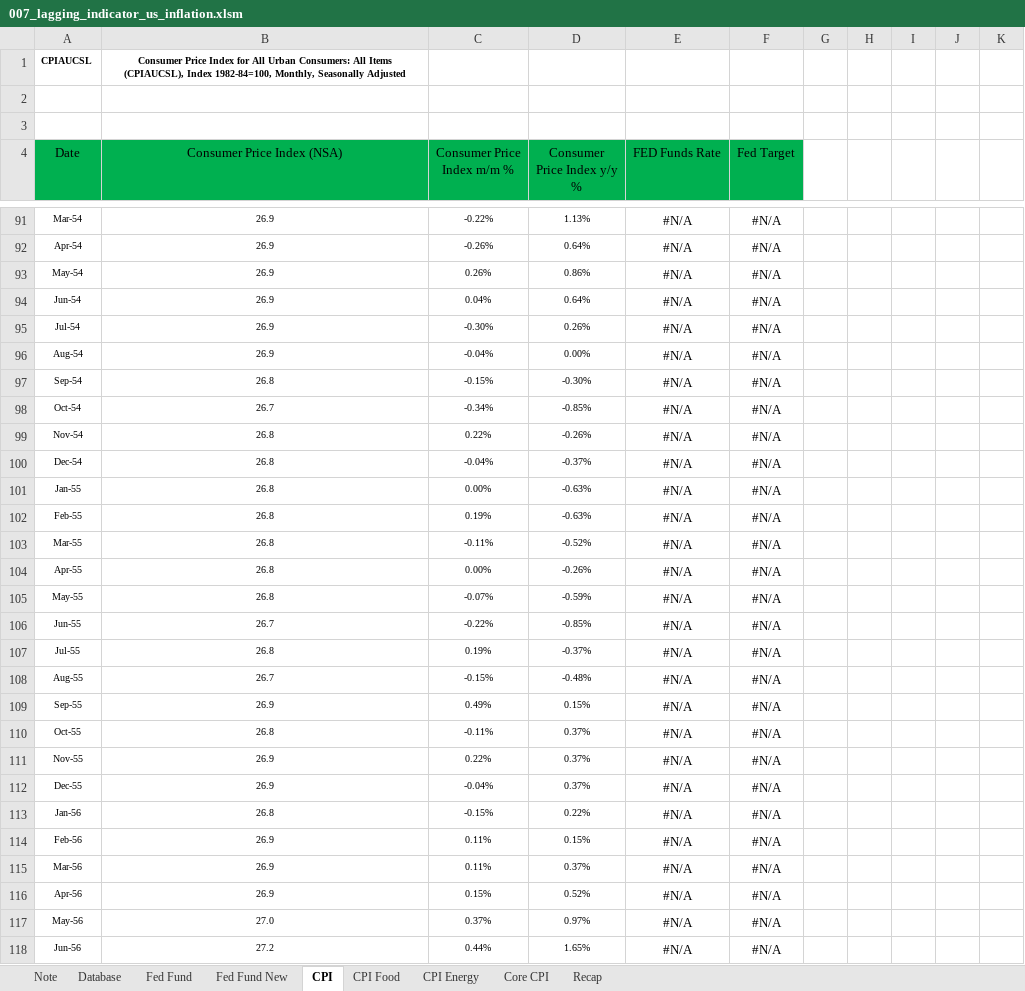
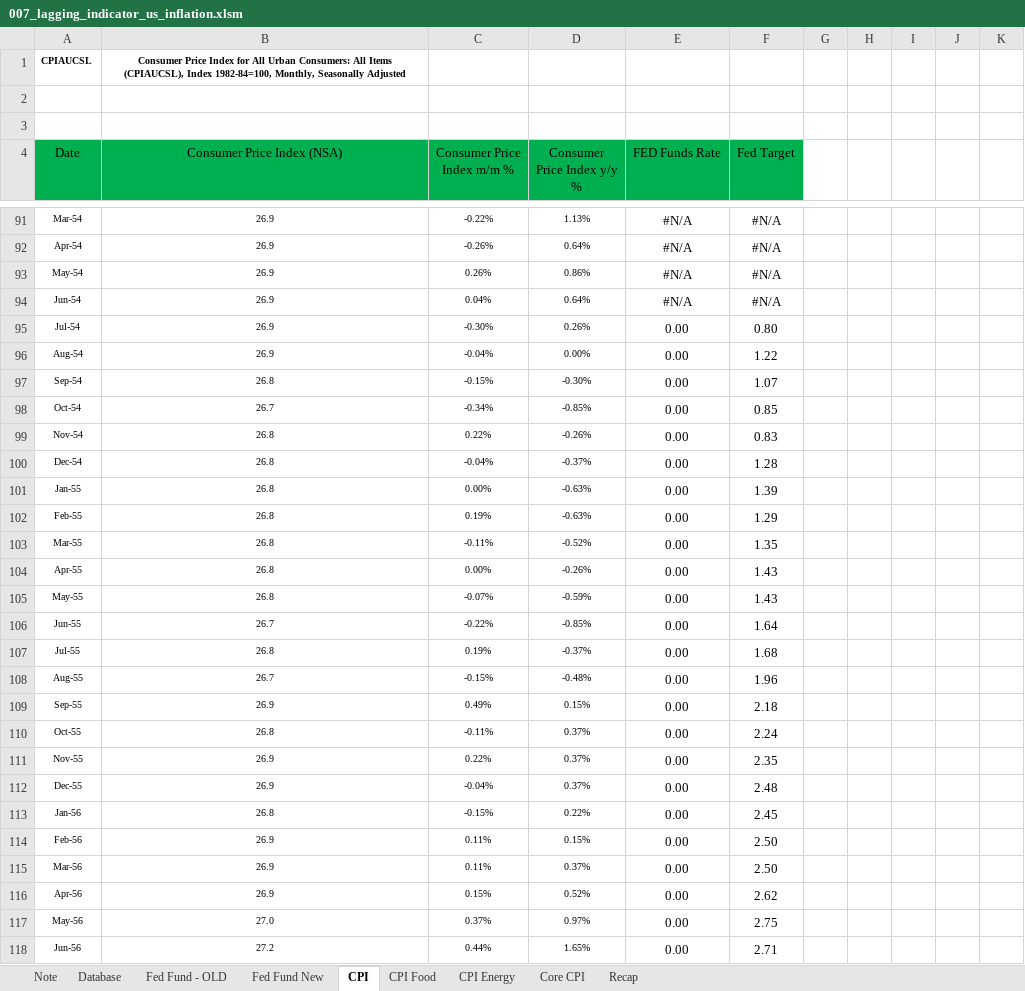
Before and after one commit to markjm5/portfoliomanagement, an Excel workbook: trading_excel_files/01_lagging_coincident_indicators/007_lagging_indicator_us_inflation.xlsm, sheet CPI, drawn as a sheet; only a part is shown, gaps mark what is left out; values as stored, in another font and other column widths than the file's, no borders; charts and pictures and conditional formats and table styles not drawn; the diff covers the shown part only; the diff names each change by its address in the sheet, - before the commit and + after, or states it on an @@ line.

Commit message:
updated excel file

```diff
--- a/trading_excel_files/01_lagging_coincident_indicators/007_lagging_indicator_us_inflation.xlsm (sheet CPI)
+++ b/trading_excel_files/01_lagging_coincident_indicators/007_lagging_indicator_us_inflation.xlsm (sheet CPI)
-sheet tab: Fed Fund
+sheet tab: Fed Fund - OLD
-E95:E118 (FED Funds Rate): #N/A
+E95:E118 (FED Funds Rate): 0.00
-F95 (Fed Target): #N/A
+F95 (Fed Target): 0.80
-F96 (Fed Target): #N/A
+F96 (Fed Target): 1.22
-F97 (Fed Target): #N/A
+F97 (Fed Target): 1.07
-F98 (Fed Target): #N/A
+F98 (Fed Target): 0.85
-F99 (Fed Target): #N/A
+F99 (Fed Target): 0.83
-F100 (Fed Target): #N/A
+F100 (Fed Target): 1.28
-F101 (Fed Target): #N/A
+F101 (Fed Target): 1.39
-F102 (Fed Target): #N/A
+F102 (Fed Target): 1.29
-F103 (Fed Target): #N/A
+F103 (Fed Target): 1.35
-F104:F105 (Fed Target): #N/A
+F104:F105 (Fed Target): 1.43
-F106 (Fed Target): #N/A
+F106 (Fed Target): 1.64
-F107 (Fed Target): #N/A
+F107 (Fed Target): 1.68
-F108 (Fed Target): #N/A
+F108 (Fed Target): 1.96
-F109 (Fed Target): #N/A
+F109 (Fed Target): 2.18
-F110 (Fed Target): #N/A
+F110 (Fed Target): 2.24
-F111 (Fed Target): #N/A
+F111 (Fed Target): 2.35
-F112 (Fed Target): #N/A
+F112 (Fed Target): 2.48
-F113 (Fed Target): #N/A
+F113 (Fed Target): 2.45
-F114:F115 (Fed Target): #N/A
+F114:F115 (Fed Target): 2.50
-F116 (Fed Target): #N/A
+F116 (Fed Target): 2.62
-F117 (Fed Target): #N/A
+F117 (Fed Target): 2.75
-F118 (Fed Target): #N/A
+F118 (Fed Target): 2.71
```
Also changed, not shown: 2 added rows and 670 edited cells elsewhere in this sheet, sheet Core CPI, sheet Recap, sheet CPI Food, sheet CPI Energy, formulas that keep their value, charts or pictures.
